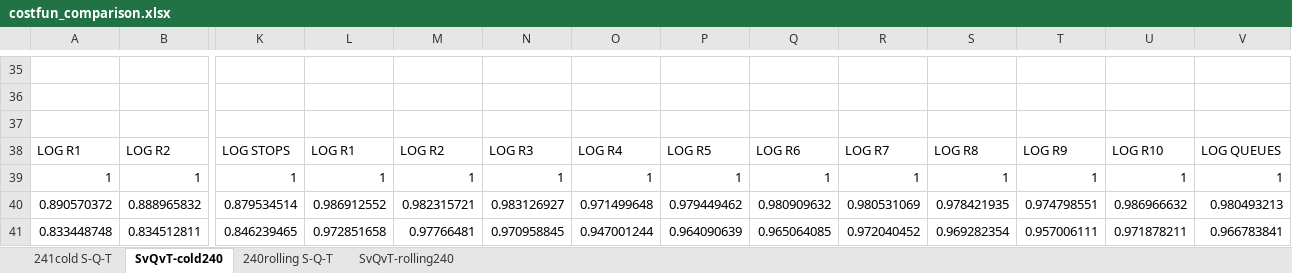
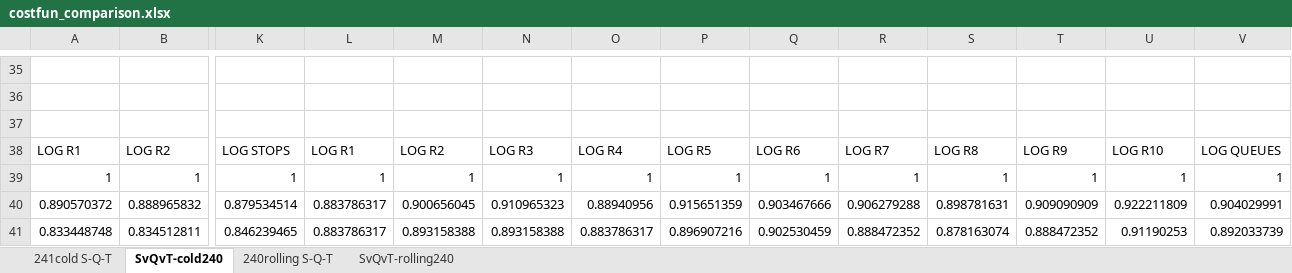
Before and after one commit to pietro-mesch/TESIPHD, an Excel workbook: DATA/costfun_comparison.xlsx, sheet SvQvT-cold240, drawn as a sheet; only a part is shown, gaps mark what is left out; values as stored, in another font and other column widths than the file's, no borders; charts and pictures not drawn; the diff covers the shown part only; the diff names each change by its address in the sheet, - before the commit and + after, or states it on an @@ line.

```diff
--- a/DATA/costfun_comparison.xlsx (sheet SvQvT-cold240)
+++ b/DATA/costfun_comparison.xlsx (sheet SvQvT-cold240)
-L40: 0.986912552
+L40: 0.883786317
-M40: 0.982315721
+M40: 0.900656045
-N40: 0.983126927
+N40: 0.910965323
-O40: 0.971499648
+O40: 0.88940956
-P40: 0.979449462
+P40: 0.915651359
-Q40: 0.980909632
+Q40: 0.903467666
-R40: 0.980531069
+R40: 0.906279288
-S40: 0.978421935
+S40: 0.898781631
-T40: 0.974798551
+T40: 0.909090909
-U40: 0.986966632
+U40: 0.922211809
-V40: 0.980493213
+V40: 0.904029991
-L41: 0.972851658
+L41: 0.883786317
-M41: 0.97766481
+M41: 0.893158388
-N41: 0.970958845
+N41: 0.893158388
-O41: 0.947001244
+O41: 0.883786317
-P41: 0.964090639
+P41: 0.896907216
-Q41: 0.965064085
+Q41: 0.902530459
-R41: 0.972040452
+R41: 0.888472352
-S41: 0.969282354
+S41: 0.878163074
-T41: 0.957006111
+T41: 0.888472352
-U41: 0.971878211
+U41: 0.91190253
-V41: 0.966783841
+V41: 0.892033739
```
Also changed, not shown: 41 removed rows and 605 edited cells elsewhere in this sheet, sheet 241cold S-Q-T, charts or pictures.
